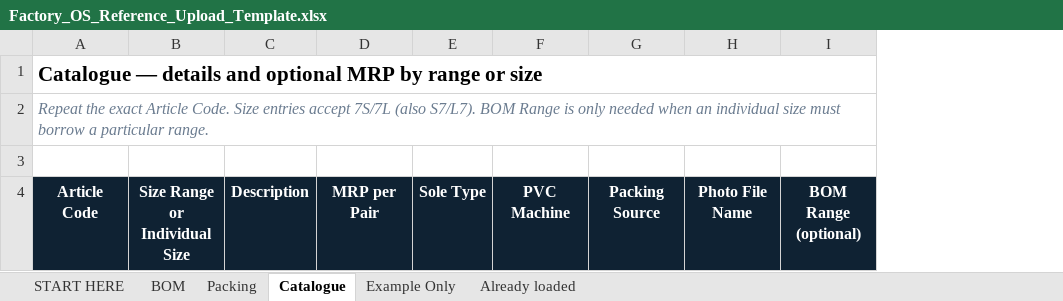
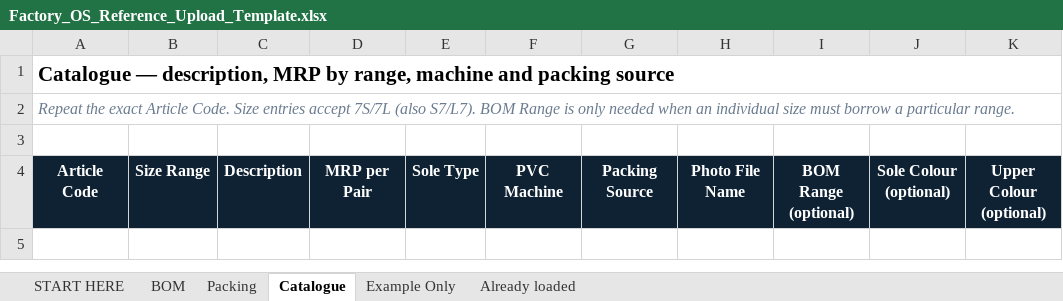
Before and after one commit to diyaroongta/rex-shoes-mvp, an Excel workbook: public/Factory_OS_Reference_Upload_Template.xlsx, sheet Catalogue, drawn as a sheet; values as stored, in another font and other column widths than the file's, no borders; removed rows and columns are numbered as before the commit, all else as after; the diff names each change by its address in the sheet, - before the commit and + after, or states it on an @@ line.

Commit message:
color column added

```diff
--- a/public/Factory_OS_Reference_Upload_Template.xlsx (sheet Catalogue)
+++ b/public/Factory_OS_Reference_Upload_Template.xlsx (sheet Catalogue)
-column B, row 4: Size Range or Individual Size
+column B, row 4: Size Range
+column J, row 4: Sole Colour (optional)
+column K, row 4: Upper Colour (optional)
-A1: Catalogue — details and optional MRP by range or size
+A1: Catalogue — description, MRP by range, machine and packing source
```
Also changed, not shown: sheet Example Only, sheet START HERE, sheet BOM, sheet Already loaded, sheet Packing, 14 other files.
